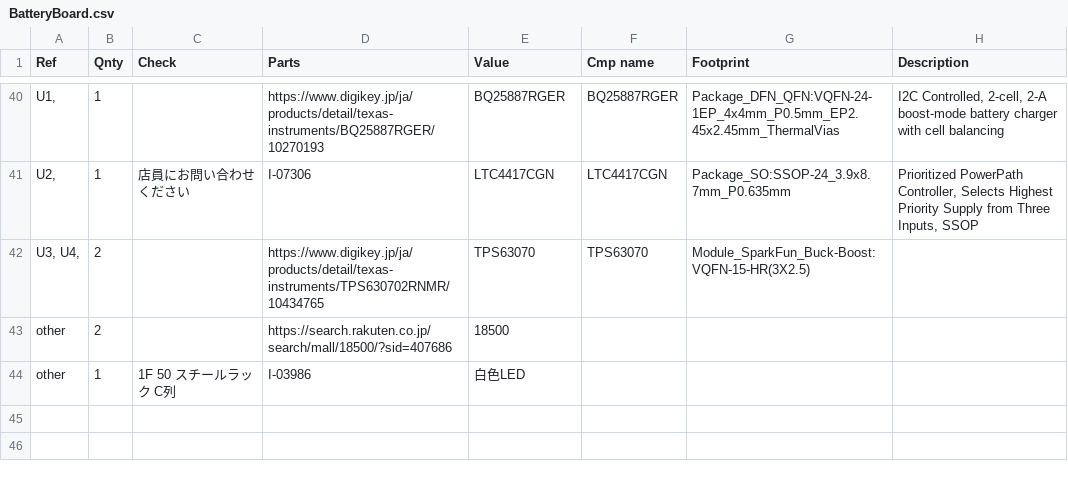
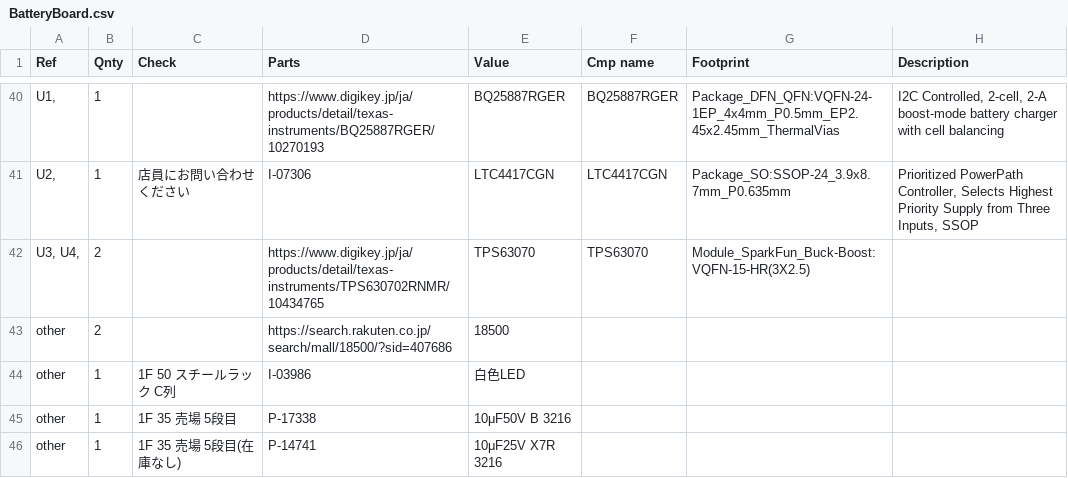
Before and after one commit to takuhoTech/LagopusSystem-2024, a CSV file: Hardware/PCB/BatteryBoard/BatteryBoard.csv, drawn as a sheet; only a part is shown, gaps mark what is left out; the diff names each change by its address in the sheet, - before the commit and + after, or states it on an @@ line.

Commit message:
部品表を編集

```diff
--- a/Hardware/PCB/BatteryBoard/BatteryBoard.csv
+++ b/Hardware/PCB/BatteryBoard/BatteryBoard.csv
+row 45: other | 1 | 1F 35 売場 5段目 | P-17338 | 10μF50V B 3216
+row 46: other | 1 | 1F 35 売場 5段目(在庫なし) | P-14741 | 10μF25V X7R 3216
```
